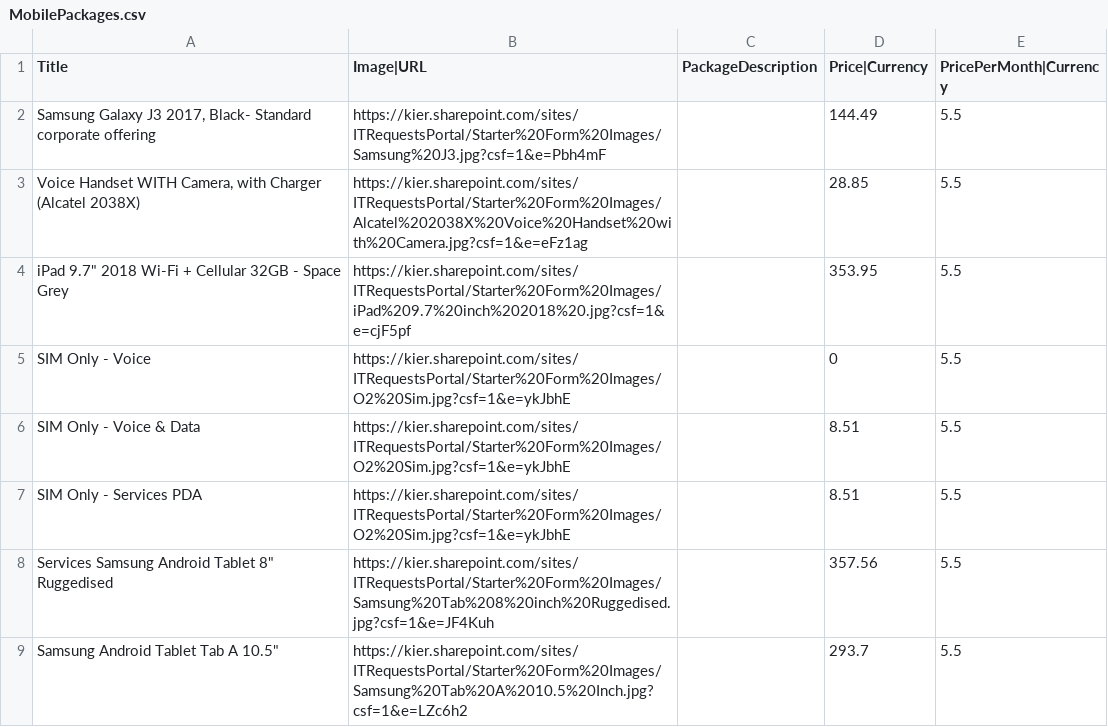
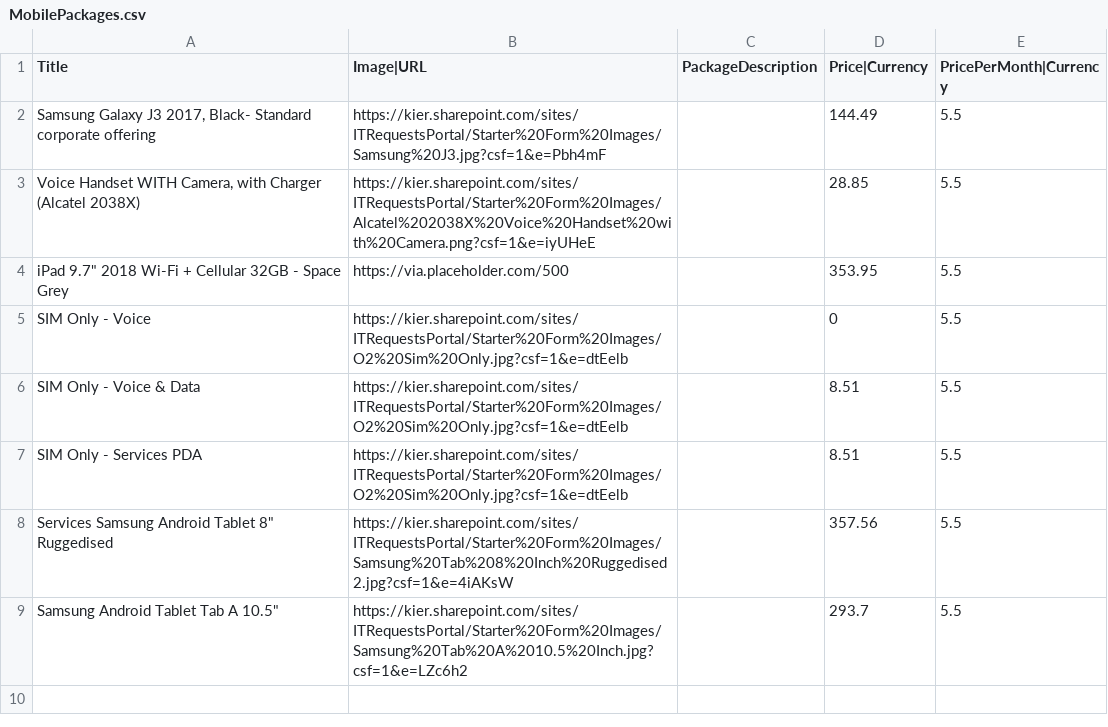
Before and after one commit to erkindunya/SPFXnewVersion, a CSV file: lists/MobilePackages.csv, drawn as a sheet.

```diff
--- a/lists/MobilePackages.csv
+++ b/lists/MobilePackages.csv
@@ -2,8 +2,8 @@ Title,Image|URL,PackageDescription,Price|Currency,PricePerMonth|Currency
 "Samsung Galaxy J3 2017, Black- Standard corporate offering",https://kier.sharepoint.com/sites/ITRequestsPortal/Starter%20Form%20Images/Samsung%20J3.jpg?csf=1&e=Pbh4mF,,144.49,5.5
-"Voice Handset WITH Camera, with Charger (Alcatel 2038X)",https://kier.sharepoint.com/sites/ITRequestsPortal/Starter%20Form%20Images/Alcatel%202038X%20Voice%20Handset%20with%20Camera.jpg?csf=1&e=eFz1ag,,28.85,5.5
-"iPad 9.7"" 2018 Wi-Fi + Cellular 32GB - Space Grey",https://kier.sharepoint.com/sites/ITRequestsPortal/Starter%20Form%20Images/iPad%209.7%20inch%202018%20.jpg?csf=1&e=cjF5pf,,353.95,5.5
-SIM Only - Voice,https://kier.sharepoint.com/sites/ITRequestsPortal/Starter%20Form%20Images/O2%20Sim.jpg?csf=1&e=ykJbhE,,0,5.5
-SIM Only - Voice & Data,https://kier.sharepoint.com/sites/ITRequestsPortal/Starter%20Form%20Images/O2%20Sim.jpg?csf=1&e=ykJbhE,,8.51,5.5
-SIM Only - Services PDA,https://kier.sharepoint.com/sites/ITRequestsPortal/Starter%20Form%20Images/O2%20Sim.jpg?csf=1&e=ykJbhE,,8.51,5.5
-"Services Samsung Android Tablet 8"" Ruggedised",https://kier.sharepoint.com/sites/ITRequestsPortal/Starter%20Form%20Images/Samsung%20Tab%208%20inch%20Ruggedised.jpg?csf=1&e=JF4Kuh,,357.56,5.5
+"Voice Handset WITH Camera, with Charger (Alcatel 2038X)",https://kier.sharepoint.com/sites/ITRequestsPortal/Starter%20Form%20Images/Alcatel%202038X%20Voice%20Handset%20with%20Camera.png?csf=1&e=iyUHeE,,28.85,5.5
+"iPad 9.7"" 2018 Wi-Fi + Cellular 32GB - Space Grey",https://via.placeholder.com/500,,353.95,5.5
+SIM Only - Voice,https://kier.sharepoint.com/sites/ITRequestsPortal/Starter%20Form%20Images/O2%20Sim%20Only.jpg?csf=1&e=dtEelb,,0,5.5
+SIM Only - Voice & Data,https://kier.sharepoint.com/sites/ITRequestsPortal/Starter%20Form%20Images/O2%20Sim%20Only.jpg?csf=1&e=dtEelb,,8.51,5.5
+SIM Only - Services PDA,https://kier.sharepoint.com/sites/ITRequestsPortal/Starter%20Form%20Images/O2%20Sim%20Only.jpg?csf=1&e=dtEelb,,8.51,5.5
+"Services Samsung Android Tablet 8"" Ruggedised",https://kier.sharepoint.com/sites/ITRequestsPortal/Starter%20Form%20Images/Samsung%20Tab%208%20Inch%20Ruggedised2.jpg?csf=1&e=4iAKsW,,357.56,5.5
 "Samsung Android Tablet Tab A 10.5""",https://kier.sharepoint.com/sites/ITRequestsPortal/Starter%20Form%20Images/Samsung%20Tab%20A%2010.5%20Inch.jpg?csf=1&e=LZc6h2,,293.7,5.5
```
Also changed, not shown: lists/ComputerPackages.csv, lists/PeripheralPackages.csv, 40 other files.
